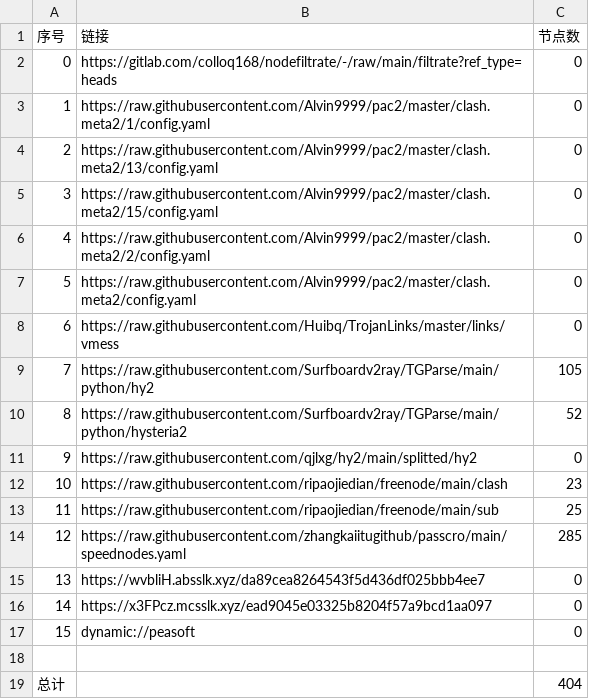
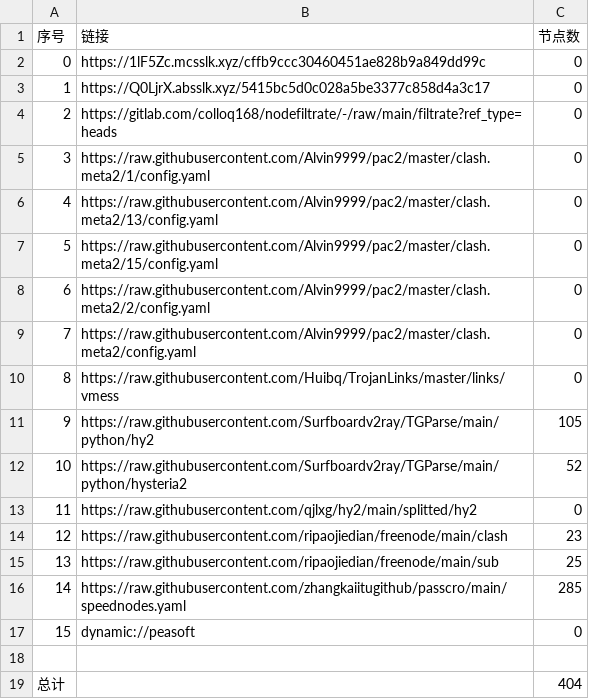
Before and after one commit to hicass-1102/AutoMergePublicNodes, a CSV file: list_result.csv, drawn as a sheet; removed rows and columns are numbered as before the commit, all else as after; the diff names each change by its address in the sheet, - before the commit and + after, or states it on an @@ line.

```diff
--- a/list_result.csv
+++ b/list_result.csv
+row 2: 0 | https://1lF5Zc.mcsslk.xyz/cffb9ccc30460451ae828b9a849dd99c | 0
+row 3: 1 | https://Q0LjrX.absslk.xyz/5415bc5d0c028a5be3377c858d4a3c17 | 0
@@ column A (序号) renumbered between rows 4 and 16 @@
-row 15: 13 | https://wvbliH.absslk.xyz/da89cea8264543f5d436df025bbb4ee7 | 0
-row 16: 14 | https://x3FPcz.mcsslk.xyz/ead9045e03325b8204f57a9bcd1aa097 | 0
```
Also changed, not shown: 26 other files.
